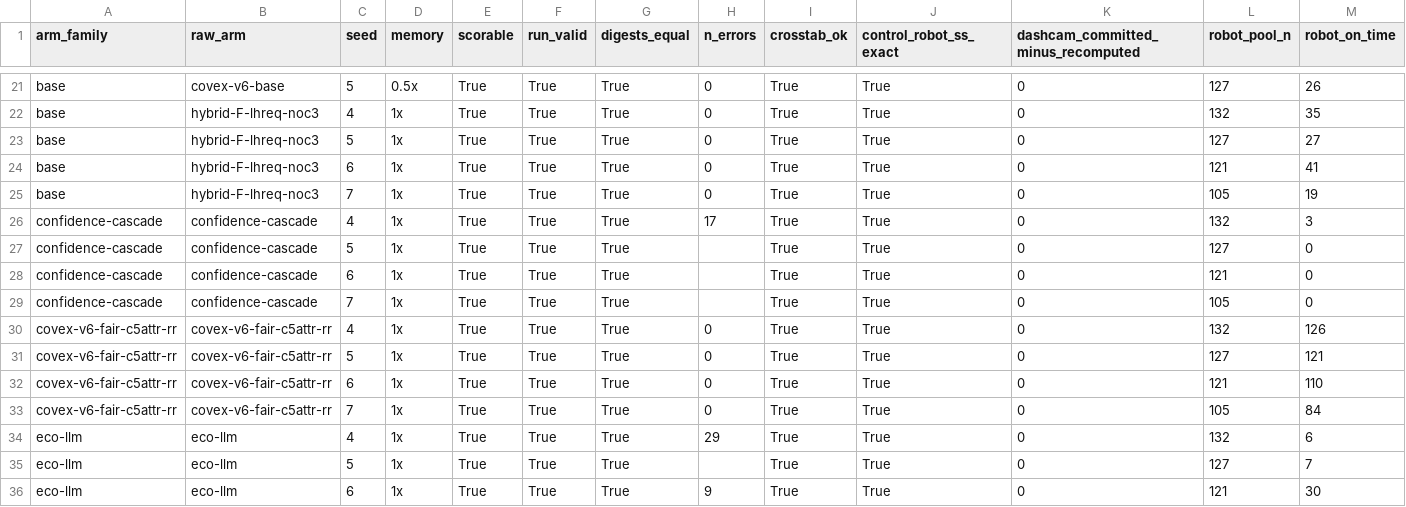
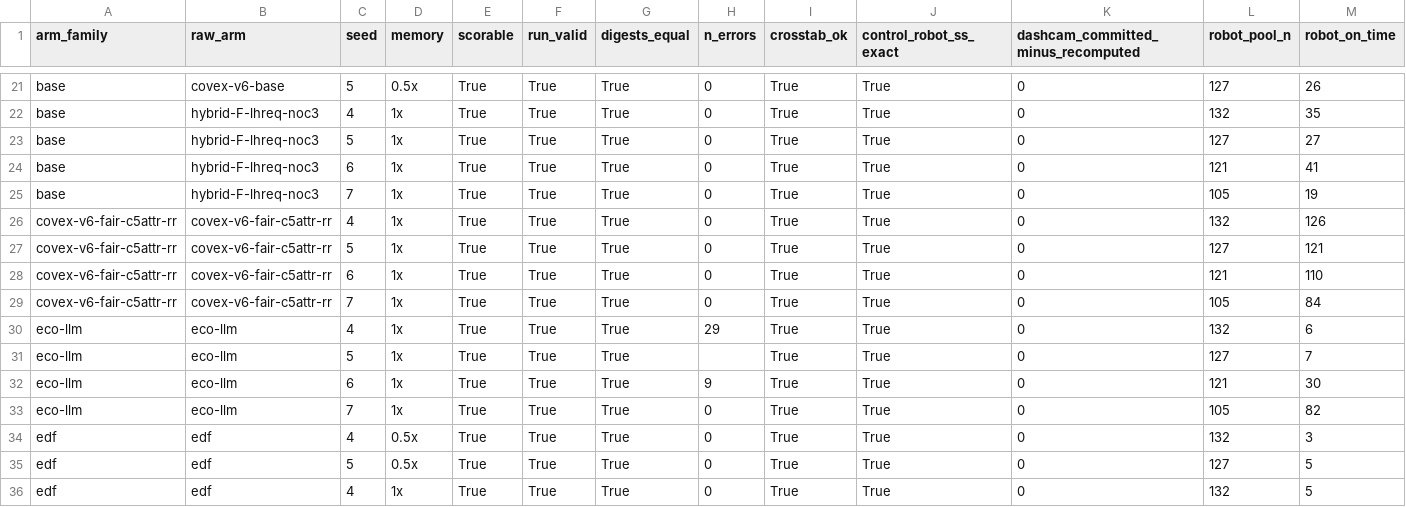
Before and after one commit to nesl/fm-switching, a CSV file: reports/figures/frontier_data.csv, drawn as a sheet; only a part is shown, gaps mark what is left out; the shorter side is filled out with more unchanged rows; rows hold the shown columns only; the diff names each change by its address in the sheet, - before the commit and + after, or states it on an @@ line.

```diff
--- a/reports/figures/frontier_data.csv
+++ b/reports/figures/frontier_data.csv
-row 26: confidence-cascade | confidence-cascade | 4 | 1x | True | True | True | 17 | True | True | 0 | 132 | 3
-row 27: confidence-cascade | confidence-cascade | 5 | 1x | True | True | True |  | True | True | 0 | 127 | 0
-row 28: confidence-cascade | confidence-cascade | 6 | 1x | True | True | True |  | True | True | 0 | 121 | 0
-row 29: confidence-cascade | confidence-cascade | 7 | 1x | True | True | True |  | True | True | 0 | 105 | 0
```
Also changed, not shown: reports/figures/episodic_scores.csv, 14 other files.
